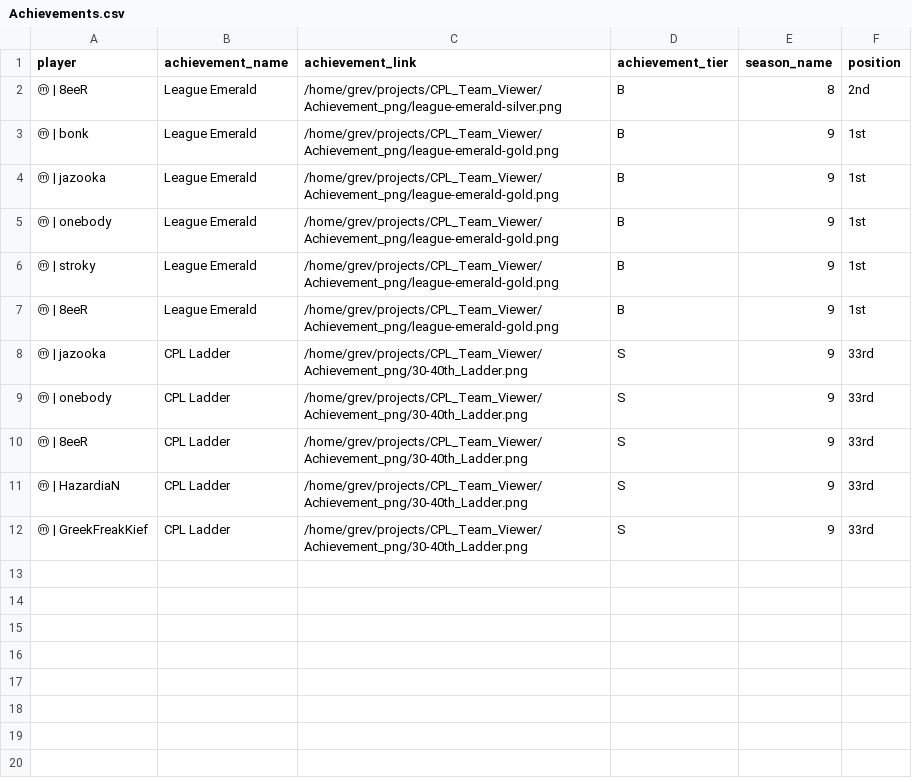
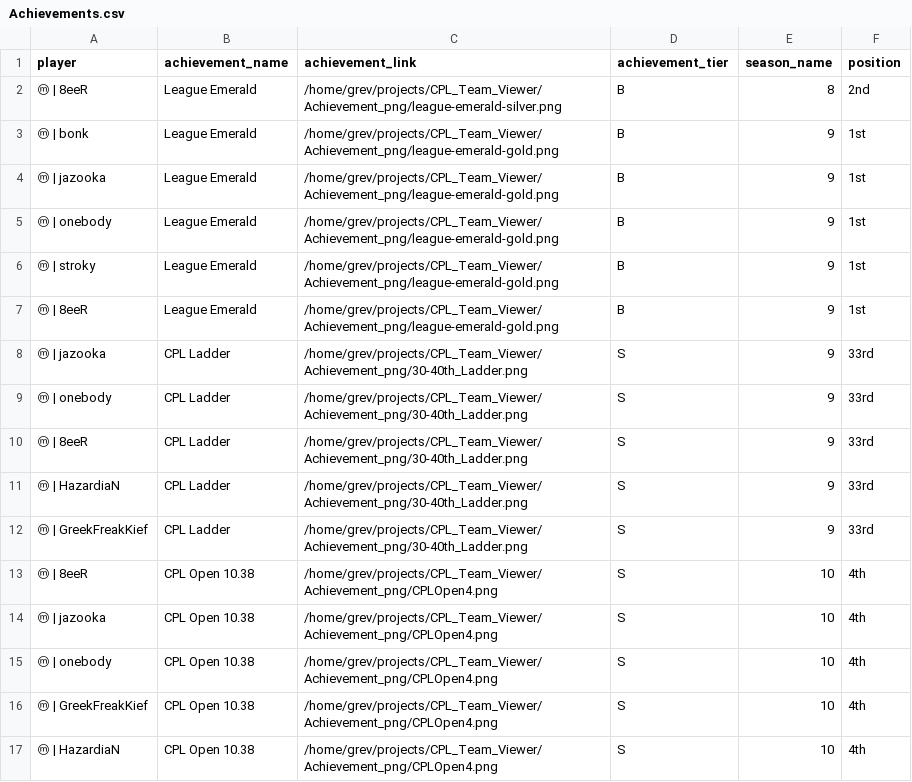
Before and after one commit to Grevyo/Grev-Game-Dashboard, a CSV file: data/Achievements.csv, drawn as a sheet.

```diff
--- a/data/Achievements.csv
+++ b/data/Achievements.csv
@@ -12 +12,6 @@
 "ⓜ | GreekFreakKief"|"CPL Ladder"|"/home/grev/projects/CPL_Team_Viewer/Achievement_png/30-40th_Ladder.png"|"S"|9|"33rd"
+"ⓜ | 8eeR"|"CPL Open 10.38"|"/home/grev/projects/CPL_Team_Viewer/Achievement_png/CPLOpen4.png"|"S"|10|"4th"
+"ⓜ | jazooka"|"CPL Open 10.38"|"/home/grev/projects/CPL_Team_Viewer/Achievement_png/CPLOpen4.png"|"S"|10|"4th"
+"ⓜ | onebody"|"CPL Open 10.38"|"/home/grev/projects/CPL_Team_Viewer/Achievement_png/CPLOpen4.png"|"S"|10|"4th"
+"ⓜ | GreekFreakKief"|"CPL Open 10.38"|"/home/grev/projects/CPL_Team_Viewer/Achievement_png/CPLOpen4.png"|"S"|10|"4th"
+"ⓜ | HazardiaN"|"CPL Open 10.38"|"/home/grev/projects/CPL_Team_Viewer/Achievement_png/CPLOpen4.png"|"S"|10|"4th"
```
Also changed, not shown: 4 other files.
